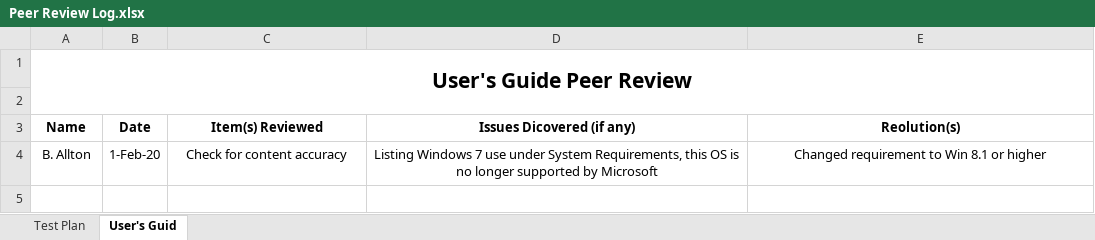
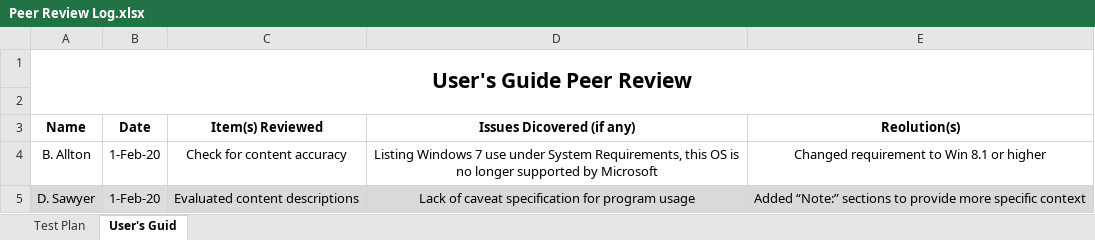
Before and after one commit to Rsqswmr69/Modular-Study-Repo, an Excel workbook: User Guide/Peer Review Log.xlsx, sheet User's Guid, drawn as a sheet; values as stored, in another font and other column widths than the file's, no borders; the diff names each change by its address in the sheet, - before the commit and + after, or states it on an @@ line.

Commit message:
Add files via upload

```diff
--- a/User Guide/Peer Review Log.xlsx (sheet User's Guid)
+++ b/User Guide/Peer Review Log.xlsx (sheet User's Guid)
+row 5: D. Sawyer | 1-Feb-20 | Evaluated content descriptions | Lack of caveat specification for program usage | Added “Note:” sections to provide more specific context
```
